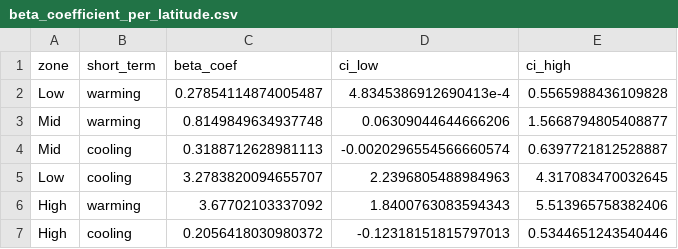
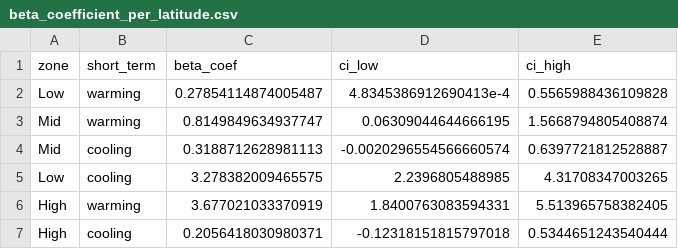
Before and after one commit to Ischi94/climatic_debt, a CSV file: data/beta_coefficient_per_latitude.csv, drawn as a sheet; removed rows and columns are numbered as before the commit, all else as after; the diff names each change by its address in the sheet, - before the commit and + after, or states it on an @@ line.

```diff
--- a/data/beta_coefficient_per_latitude.csv
+++ b/data/beta_coefficient_per_latitude.csv
-row 3: Mid | warming | 0.8149849634937748 | 0.06309044644666206 | 1.5668794805408877
+row 3: Mid | warming | 0.8149849634937747 | 0.06309044644666195 | 1.5668794805408874
-row 5: Low | cooling | 3.2783820094655707 | 2.2396805488984963 | 4.317083470032645
-row 6: High | warming | 3.67702103337092 | 1.8400763083594343 | 5.513965758382406
-row 7: High | cooling | 0.2056418030980372 | -0.12318151815797013 | 0.5344651243540446
+row 5: Low | cooling | 3.278382009465575 | 2.2396805488985 | 4.31708347003265
+row 6: High | warming | 3.677021033370919 | 1.8400763083594331 | 5.513965758382405
+row 7: High | cooling | 0.2056418030980371 | -0.12318151815797018 | 0.5344651243540444
```
Also changed, not shown: data/beta_intercept_per_latitude.csv, 3 other files.
